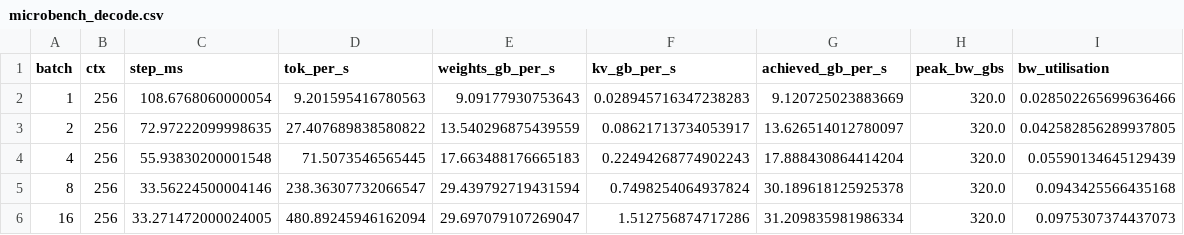
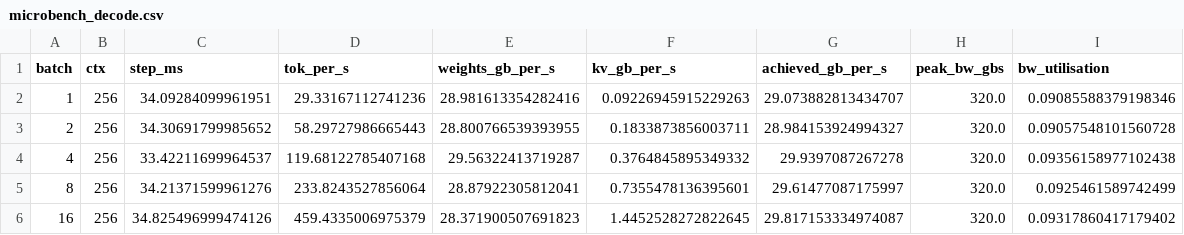
Before and after one commit to Shivanim042003/llm-inference, a CSV file: results/processed/microbench_decode.csv, drawn as a sheet; only a part is shown; the diff covers the shown part only.

Commit message:
Fix microbench warmup baseline; add CUDA-graph decode experiment; regenerate report

```diff
--- a/results/processed/microbench_decode.csv
+++ b/results/processed/microbench_decode.csv
@@ -1,6 +1,6 @@
 batch,ctx,step_ms,tok_per_s,weights_gb_per_s,kv_gb_per_s,achieved_gb_per_s,peak_bw_gbs,bw_utilisation
-1,256,108.6768060000054,9.201595416780563,9.09177930753643,0.028945716347238283,9.120725023883669,320.0,0.028502265699636466
-2,256,72.97222099998635,27.407689838580822,13.540296875439559,0.08621713734053917,13.626514012780097,320.0,0.042582856289937805
-4,256,55.93830200001548,71.5073546565445,17.663488176665183,0.22494268774902243,17.888430864414204,320.0,0.05590134645129439
-8,256,33.56224500004146,238.36307732066547,29.439792719431594,0.7498254064937824,30.189618125925378,320.0,0.0943425566435168
-16,256,33.271472000024005,480.89245946162094,29.697079107269047,1.512756874717286,31.209835981986334,320.0,0.0975307374437073
+1,256,34.09284099961951,29.33167112741236,28.981613354282416,0.09226945915229263,29.073882813434707,320.0,0.09085588379198346
+2,256,34.30691799985652,58.29727986665443,28.800766539393955,0.1833873856003711,28.984153924994327,320.0,0.09057548101560728
+4,256,33.42211699964537,119.68122785407168,29.56322413719287,0.3764845895349332,29.9397087267278,320.0,0.09356158977102438
+8,256,34.21371599961276,233.8243527856064,28.87922305812041,0.7355478136395601,29.61477087175997,320.0,0.0925461589742499
+16,256,34.825496999474126,459.4335006975379,28.371900507691823,1.4452528272822645,29.817153334974087,320.0,0.09317860417179402
```
Also changed, not shown: 18 edited cells elsewhere in this file, results/processed/microbench_prefill.csv, 6 other files.
